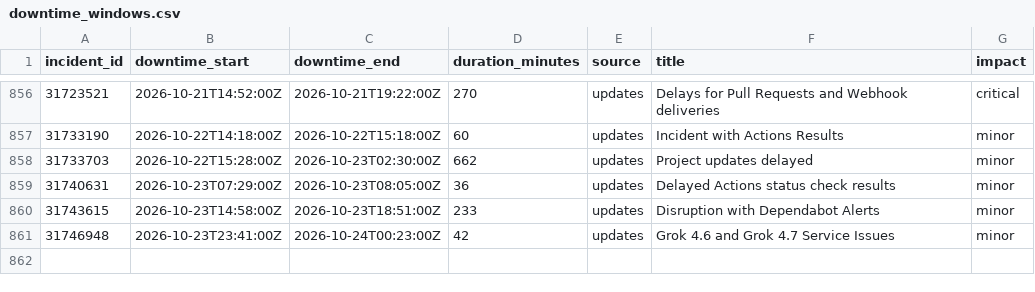
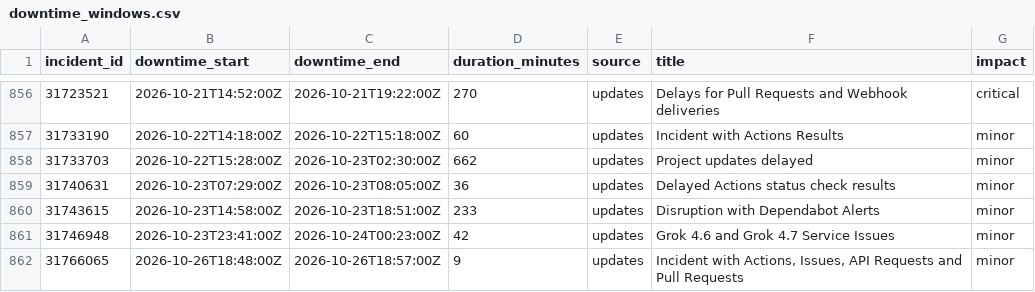
Before and after one commit to mrshu/github-statuses, a CSV file: parsed/downtime_windows.csv, drawn as a sheet; only a part is shown, gaps mark what is left out.

```diff
--- a/parsed/downtime_windows.csv
+++ b/parsed/downtime_windows.csv
@@ -861 +861,2 @@ incident_id,downtime_start,downtime_end,duration_minutes,source,title,impact
 31746948,2026-10-23T23:41:00Z,2026-10-24T00:23:00Z,42,updates,Grok 4.6 and Grok 4.7 Service Issues,minor
+31766065,2026-10-26T18:48:00Z,2026-10-26T18:57:00Z,9,updates,"Incident with Actions, Issues, API Requests and Pull Requests",minor
```
Also changed, not shown: parsed/segments.csv, 1 other file.
